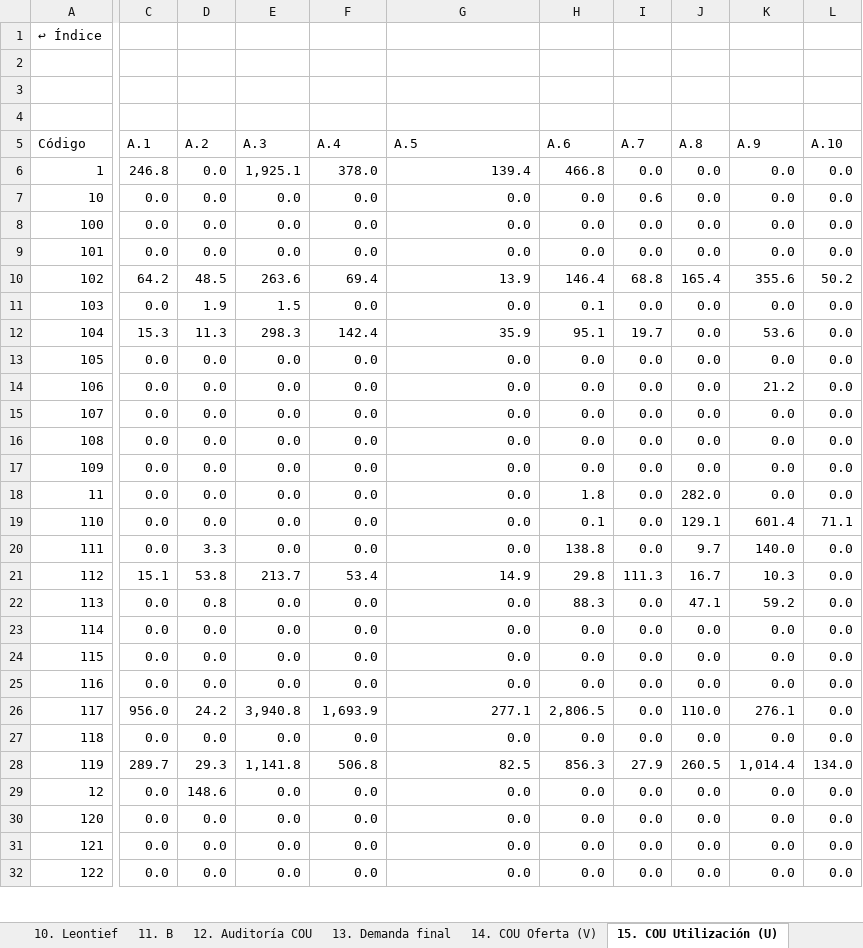
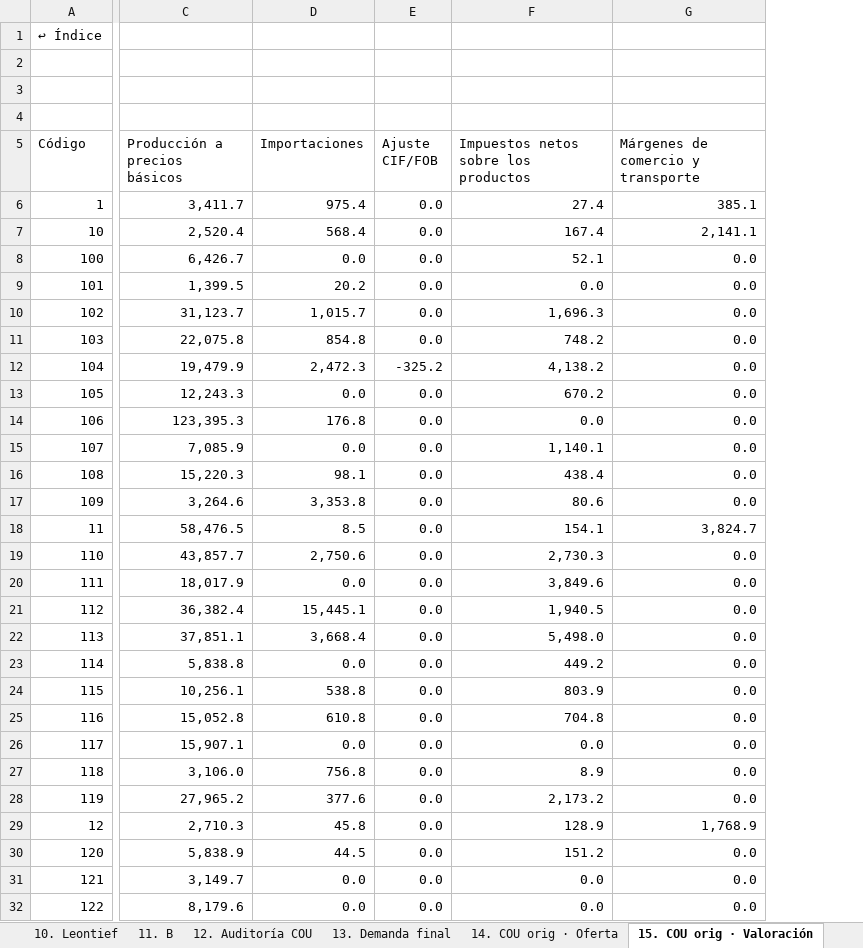
Before and after one commit to edwinpulgarin/matrices-mip, an Excel workbook: matrices/Uruguay/MIP_Uruguay_2012_LIBRO.xlsx, sheet 15. COU orig · Valoración, drawn as a sheet; only a part is shown, gaps mark what is left out; values as stored, in another font and other column widths than the file's, no cell formats; removed rows and columns are numbered as before the commit, all else as after; the diff covers the shown part only; the diff names each change by its address in the sheet, - before the commit and + after, or states it on an @@ line.

```diff
--- a/matrices/Uruguay/MIP_Uruguay_2012_LIBRO.xlsx (sheet 15. COU orig · Valoración)
+++ b/matrices/Uruguay/MIP_Uruguay_2012_LIBRO.xlsx (sheet 15. COU orig · Valoración)
-sheet tab: 14. COU Oferta (V)
+sheet tab: 14. COU orig · Oferta
-sheet tab: 15. COU Utilización (U)
+sheet tab: 15. COU orig · Valoración
-column C (A.1), rows 6-32: 246.8 | 0.0 | 0.0 | 0.0 | 64.2 | 0.0 | 15.3 | 0.0 | 0.0 | 0.0 | 0.0 | 0.0 | 0.0 | 0.0 | 0.0 | 15.1 | 0.0 | 0.0 | 0.0 | 0.0 | 956.0 | 0.0 | 289.7 | 0.0 | 0.0 | 0.0 | 0.0
-column D (A.2), rows 6-32: 0.0 | 0.0 | 0.0 | 0.0 | 48.5 | 1.9 | 11.3 | 0.0 | 0.0 | 0.0 | 0.0 | 0.0 | 0.0 | 0.0 | 3.3 | 53.8 | 0.8 | 0.0 | 0.0 | 0.0 | 24.2 | 0.0 | 29.3 | 148.6 | 0.0 | 0.0 | 0.0
-column E (A.3), rows 6-32: 1,925.1 | 0.0 | 0.0 | 0.0 | 263.6 | 1.5 | 298.3 | 0.0 | 0.0 | 0.0 | 0.0 | 0.0 | 0.0 | 0.0 | 0.0 | 213.7 | 0.0 | 0.0 | 0.0 | 0.0 | 3,940.8 | 0.0 | 1,141.8 | 0.0 | 0.0 | 0.0 | 0.0
+column C (Producción a precios básicos), rows 6-32: 3,411.7 | 2,520.4 | 6,426.7 | 1,399.5 | 31,123.7 | 22,075.8 | 19,479.9 | 12,243.3 | 123,395.3 | 7,085.9 | 15,220.3 | 3,264.6 | 58,476.5 | 43,857.7 | 18,017.9 | 36,382.4 | 37,851.1 | 5,838.8 | 10,256.1 | 15,052.8 | 15,907.1 | 3,106.0 | 27,965.2 | 2,710.3 | 5,838.9 | 3,149.7 | 8,179.6
+column D (Importaciones), rows 6-32: 975.4 | 568.4 | 0.0 | 20.2 | 1,015.7 | 854.8 | 2,472.3 | 0.0 | 176.8 | 0.0 | 98.1 | 3,353.8 | 8.5 | 2,750.6 | 0.0 | 15,445.1 | 3,668.4 | 0.0 | 538.8 | 610.8 | 0.0 | 756.8 | 377.6 | 45.8 | 44.5 | 0.0 | 0.0
+column F, rows 5-32: Impuestos netos sobre los productos | 27.4 | 167.4 | 52.1 | 0.0 | 1,696.3 | 748.2 | 4,138.2 | 670.2 | 0.0 | 1,140.1 | 438.4 | 80.6 | 154.1 | 2,730.3 | 3,849.6 | 1,940.5 | 5,498.0 | 449.2 | 803.9 | 704.8 | 0.0 | 8.9 | 2,173.2 | 128.9 | 151.2 | 0.0 | 0.0
-column H (A.6), rows 6-32: 466.8 | 0.0 | 0.0 | 0.0 | 146.4 | 0.1 | 95.1 | 0.0 | 0.0 | 0.0 | 0.0 | 0.0 | 1.8 | 0.1 | 138.8 | 29.8 | 88.3 | 0.0 | 0.0 | 0.0 | 2,806.5 | 0.0 | 856.3 | 0.0 | 0.0 | 0.0 | 0.0
-column I (A.7), rows 6-32: 0.0 | 0.6 | 0.0 | 0.0 | 68.8 | 0.0 | 19.7 | 0.0 | 0.0 | 0.0 | 0.0 | 0.0 | 0.0 | 0.0 | 0.0 | 111.3 | 0.0 | 0.0 | 0.0 | 0.0 | 0.0 | 0.0 | 27.9 | 0.0 | 0.0 | 0.0 | 0.0
-column J (A.8), rows 6-32: 0.0 | 0.0 | 0.0 | 0.0 | 165.4 | 0.0 | 0.0 | 0.0 | 0.0 | 0.0 | 0.0 | 0.0 | 282.0 | 129.1 | 9.7 | 16.7 | 47.1 | 0.0 | 0.0 | 0.0 | 110.0 | 0.0 | 260.5 | 0.0 | 0.0 | 0.0 | 0.0
-column K (A.9), rows 6-32: 0.0 | 0.0 | 0.0 | 0.0 | 355.6 | 0.0 | 53.6 | 0.0 | 21.2 | 0.0 | 0.0 | 0.0 | 0.0 | 601.4 | 140.0 | 10.3 | 59.2 | 0.0 | 0.0 | 0.0 | 276.1 | 0.0 | 1,014.4 | 0.0 | 0.0 | 0.0 | 0.0
-column L (A.10), rows 6-32: 0.0 | 0.0 | 0.0 | 0.0 | 50.2 | 0.0 | 0.0 | 0.0 | 0.0 | 0.0 | 0.0 | 0.0 | 0.0 | 71.1 | 0.0 | 0.0 | 0.0 | 0.0 | 0.0 | 0.0 | 0.0 | 0.0 | 134.0 | 0.0 | 0.0 | 0.0 | 0.0
-E5: A.4
+E5: Ajuste CIF/FOB
-G5: A.5
+G5: Márgenes de comercio y transporte
-E6 (Ajuste CIF/FOB): 378.0
+E6 (Ajuste CIF/FOB): 0.0
-G6: 139.4
+G6: 385.1
-G7: 0.0
+G7: 2,141.1
-E10 (Ajuste CIF/FOB): 69.4
+E10 (Ajuste CIF/FOB): 0.0
-G10: 13.9
+G10: 0.0
-E12 (Ajuste CIF/FOB): 142.4
+E12 (Ajuste CIF/FOB): -325.2
-G12: 35.9
+G12: 0.0
-G18: 0.0
+G18: 3,824.7
-E21 (Ajuste CIF/FOB): 53.4
+E21 (Ajuste CIF/FOB): 0.0
-G21: 14.9
+G21: 0.0
-E26 (Ajuste CIF/FOB): 1,693.9
+E26 (Ajuste CIF/FOB): 0.0
-G26: 277.1
+G26: 0.0
-E28 (Ajuste CIF/FOB): 506.8
+E28 (Ajuste CIF/FOB): 0.0
-G28: 82.5
+G28: 0.0
-G29: 0.0
+G29: 1,768.9
```
Also changed, not shown: 2 added rows, 2 added columns, 97 removed columns and 202 edited cells elsewhere in this sheet, sheet 14. COU orig · Oferta, sheet 16. COU orig · Utilización, sheet Índice, sheet 13. Demanda final, other sheet tabs, cell formats, matrices/Argentina/MIP_Argentina_2018_LIBRO.xlsx, matrices/Argentina/MIP_Argentina_2019_LIBRO.xlsx, 37 other files.
